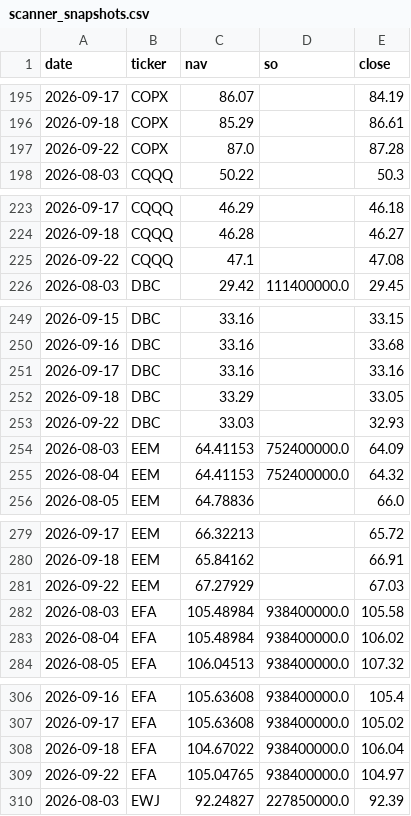
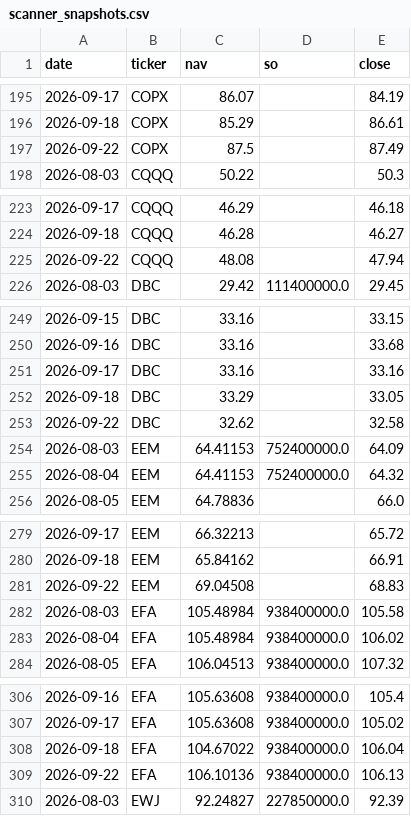
Before and after one commit to phuazz/breadth-thrust-etf, a CSV file: data/scanner_snapshots.csv, drawn as a sheet; only a part is shown, gaps mark what is left out; the diff covers the shown part only.

```diff
--- a/data/scanner_snapshots.csv
+++ b/data/scanner_snapshots.csv
@@ -196,3 +196,3 @@ date,ticker,nav,so,close
 2026-09-18,COPX,85.29,,86.61
-2026-09-22,COPX,87.0,,87.28
+2026-09-22,COPX,87.5,,87.49
 2026-08-03,CQQQ,50.22,,50.3
@@ -224,3 +224,3 @@ date,ticker,nav,so,close
 2026-09-18,CQQQ,46.28,,46.27
-2026-09-22,CQQQ,47.1,,47.08
+2026-09-22,CQQQ,48.08,,47.94
 2026-08-03,DBC,29.42,111400000.0,29.45
@@ -252,3 +252,3 @@ date,ticker,nav,so,close
 2026-09-18,DBC,33.29,,33.05
-2026-09-22,DBC,33.03,,32.93
+2026-09-22,DBC,32.62,,32.58
 2026-08-03,EEM,64.41153,752400000.0,64.09
@@ -280,3 +280,3 @@ date,ticker,nav,so,close
 2026-09-18,EEM,65.84162,,66.91
-2026-09-22,EEM,67.27929,,67.03
+2026-09-22,EEM,69.04508,,68.83
 2026-08-03,EFA,105.48984,938400000.0,105.58
@@ -308,3 +308,3 @@ date,ticker,nav,so,close
 2026-09-18,EFA,104.67022,938400000.0,106.04
-2026-09-22,EFA,105.04765,938400000.0,104.97
+2026-09-22,EFA,106.10136,938400000.0,106.13
 2026-08-03,EWJ,92.24827,227850000.0,92.39
```
Also changed, not shown: 97 edited cells elsewhere in this file, 3 other files.
